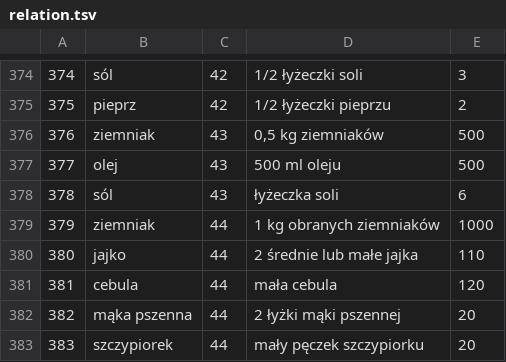
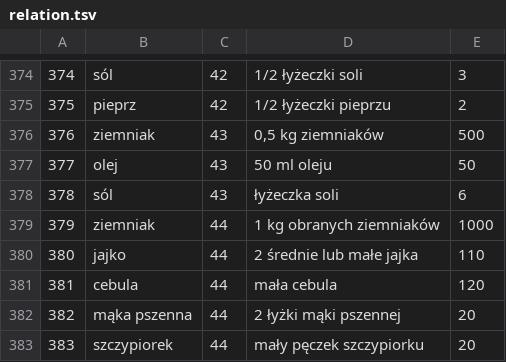
Before and after one commit to KamilDonda/diet-app-backend, a TSV file: inserter_files/relation.tsv, drawn as a sheet; only a part is shown, gaps mark what is left out.

```diff
--- a/inserter_files/relation.tsv
+++ b/inserter_files/relation.tsv
@@ -376,3 +376,3 @@
 376	ziemniak	43	0,5 kg ziemniaków	500
-377	olej	43	500 ml oleju	500
+377	olej	43	50 ml oleju	50
 378	sól	43	łyżeczka soli	6
```
Also changed, not shown: inserter_files/meal.tsv, 3 other files.
